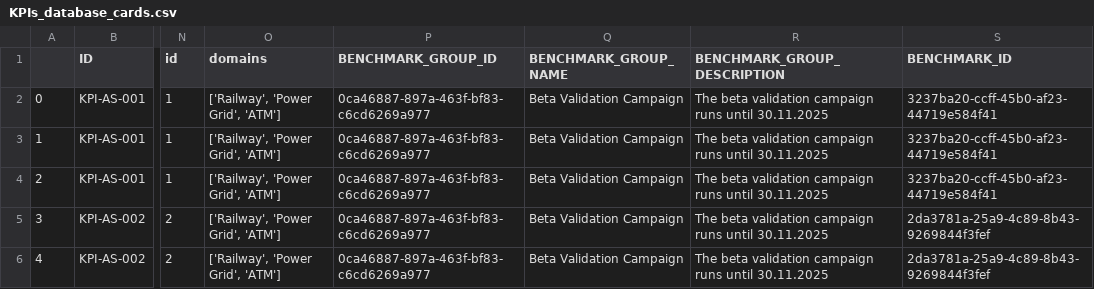
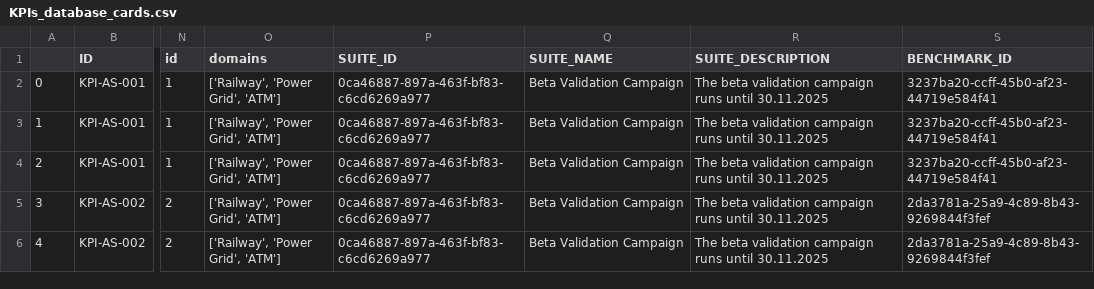
Before and after one commit to flatland-association/flatland-benchmarks, a CSV file: definitions/ai4realnet/KPIs_database_cards.csv, drawn as a sheet; only a part is shown, gaps mark what is left out; the diff names each change by its address in the sheet, - before the commit and + after, or states it on an @@ line.

Commit message:
fix: New terminology benchmark and suite (#428)
* Change setup enum

* Rename benchmark_group table to suites

* Rename suite endpoints and interfaces

* Rename suite related components

* Rename suite related routes

* Update sql generator to generate V10 schema valid data

* Update docs

* Update filename in gen_ai4realnet_benchmarks_sql.py

* Re-run gen_ai4realnet_benchmarks_sql.py

* Fix missed 'group'

* Rename suite controller

* Fix missed 'Group'

* Re-run gen_ai4realnet_benchmarks_sql.py

```diff
--- a/definitions/ai4realnet/KPIs_database_cards.csv
+++ b/definitions/ai4realnet/KPIs_database_cards.csv
-P1: BENCHMARK_GROUP_ID
+P1: SUITE_ID
-Q1: BENCHMARK_GROUP_NAME
+Q1: SUITE_NAME
-R1: BENCHMARK_GROUP_DESCRIPTION
+R1: SUITE_DESCRIPTION
```
Also changed, not shown: 50 other files.
